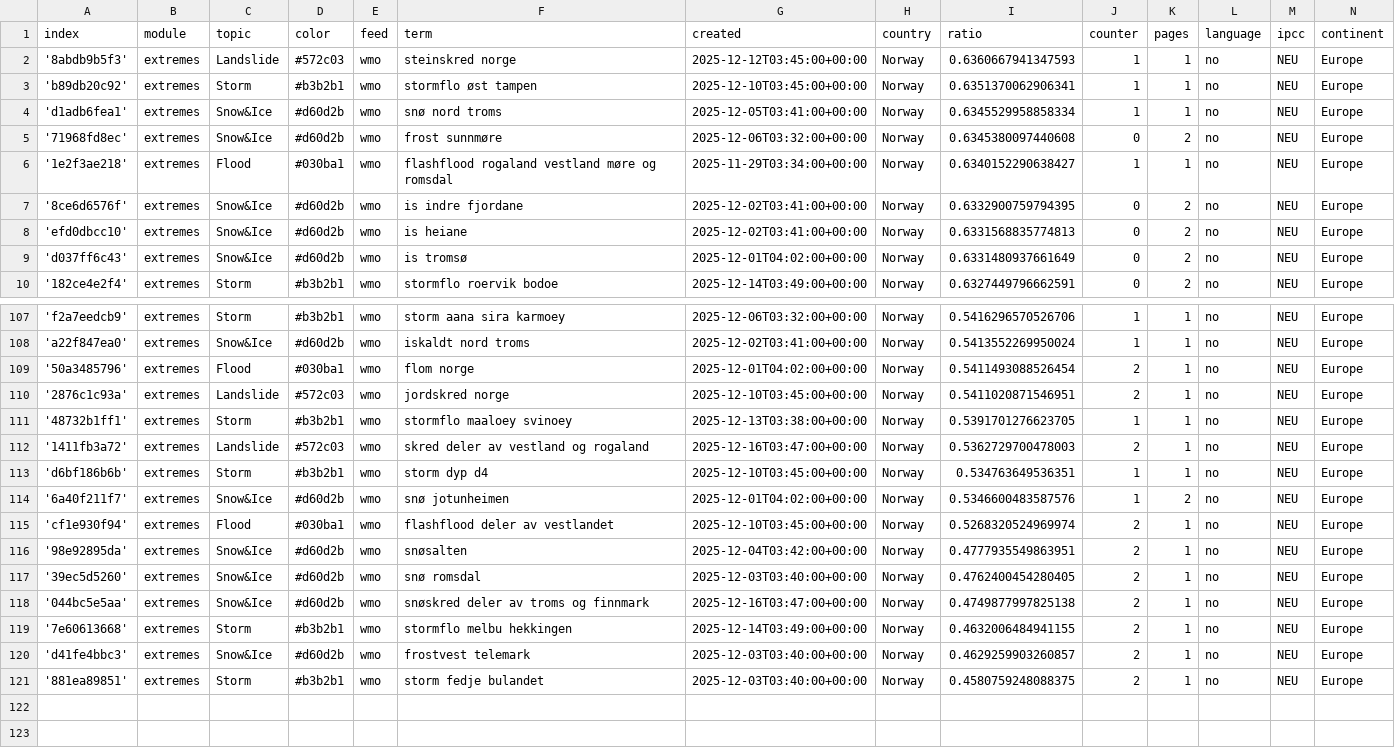
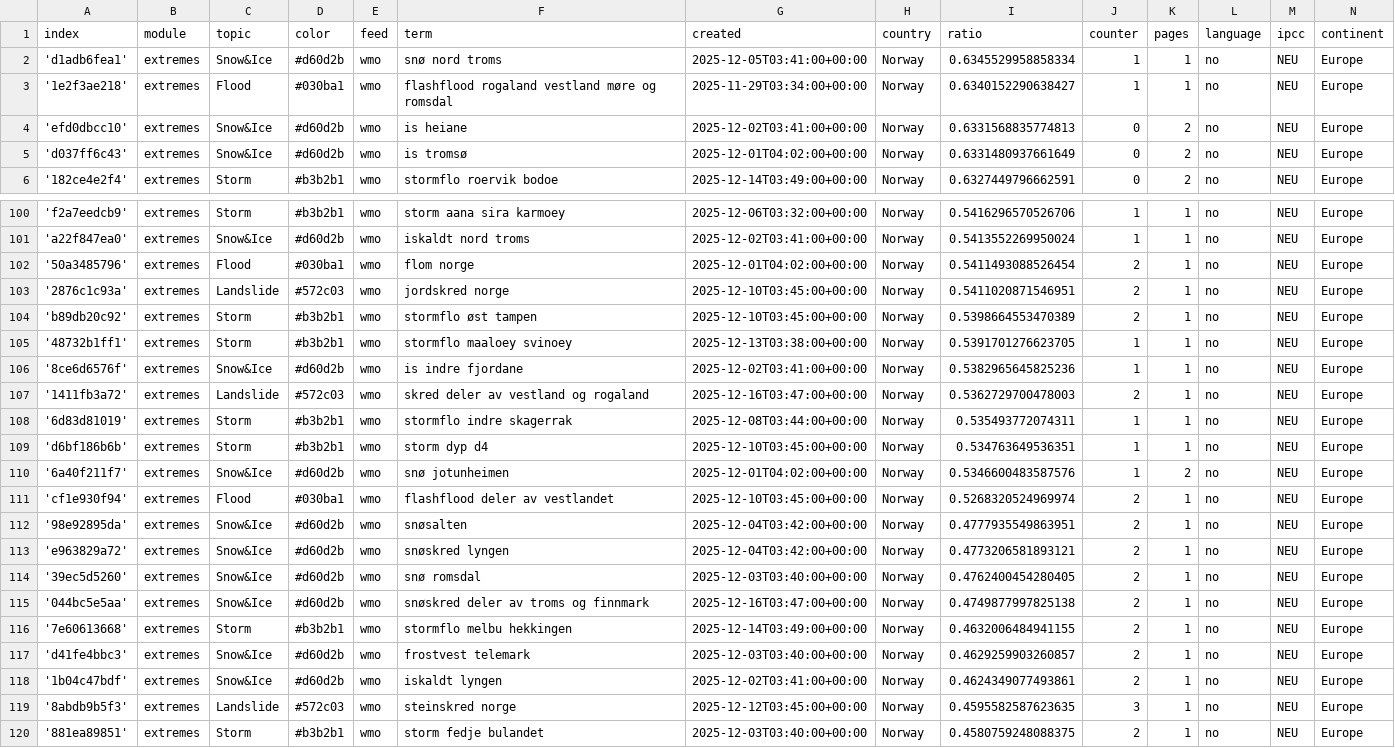
Before and after one commit to sonjanews/norwegianExtreme, a CSV file: terms.csv, drawn as a sheet; only a part is shown, gaps mark what is left out; removed rows and columns are numbered as before the commit, all else as after; the diff covers the shown part only; the diff names each change by its address in the sheet, - before the commit and + after, or states it on an @@ line.

Commit message:
Commit from GitHub Actions (harvest:0.0)

```diff
--- a/terms.csv
+++ b/terms.csv
-row 2: '8abdb9b5f3' | extremes | Landslide | #572c03 | wmo | steinskred norge | 2025-12-12T03:45:00+00:00 | Norway | 0.6360667941347593 | 1 | 1 | no | NEU | Europe
-row 3: 'b89db20c92' | extremes | Storm | #b3b2b1 | wmo | stormflo øst tampen | 2025-12-10T03:45:00+00:00 | Norway | 0.6351370062906341 | 1 | 1 | no | NEU | Europe
-row 5: '71968fd8ec' | extremes | Snow&Ice | #d60d2b | wmo | frost sunnmøre | 2025-12-06T03:32:00+00:00 | Norway | 0.6345380097440608 | 0 | 2 | no | NEU | Europe
-row 7: '8ce6d6576f' | extremes | Snow&Ice | #d60d2b | wmo | is indre fjordane | 2025-12-02T03:41:00+00:00 | Norway | 0.6332900759794395 | 0 | 2 | no | NEU | Europe
+row 104: 'b89db20c92' | extremes | Storm | #b3b2b1 | wmo | stormflo øst tampen | 2025-12-10T03:45:00+00:00 | Norway | 0.5398664553470389 | 2 | 1 | no | NEU | Europe
+row 106: '8ce6d6576f' | extremes | Snow&Ice | #d60d2b | wmo | is indre fjordane | 2025-12-02T03:41:00+00:00 | Norway | 0.5382965645825236 | 1 | 1 | no | NEU | Europe
+row 108: '6d83d81019' | extremes | Storm | #b3b2b1 | wmo | stormflo indre skagerrak | 2025-12-08T03:44:00+00:00 | Norway | 0.535493772074311 | 1 | 1 | no | NEU | Europe
+row 113: 'e963829a72' | extremes | Snow&Ice | #d60d2b | wmo | snøskred lyngen | 2025-12-04T03:42:00+00:00 | Norway | 0.4773206581893121 | 2 | 1 | no | NEU | Europe
+row 118: '1b04c47bdf' | extremes | Snow&Ice | #d60d2b | wmo | iskaldt lyngen | 2025-12-02T03:41:00+00:00 | Norway | 0.4624349077493861 | 2 | 1 | no | NEU | Europe
+row 119: '8abdb9b5f3' | extremes | Landslide | #572c03 | wmo | steinskred norge | 2025-12-12T03:45:00+00:00 | Norway | 0.4595582587623635 | 3 | 1 | no | NEU | Europe
```
Also changed, not shown: 3 removed rows elsewhere in this file.
